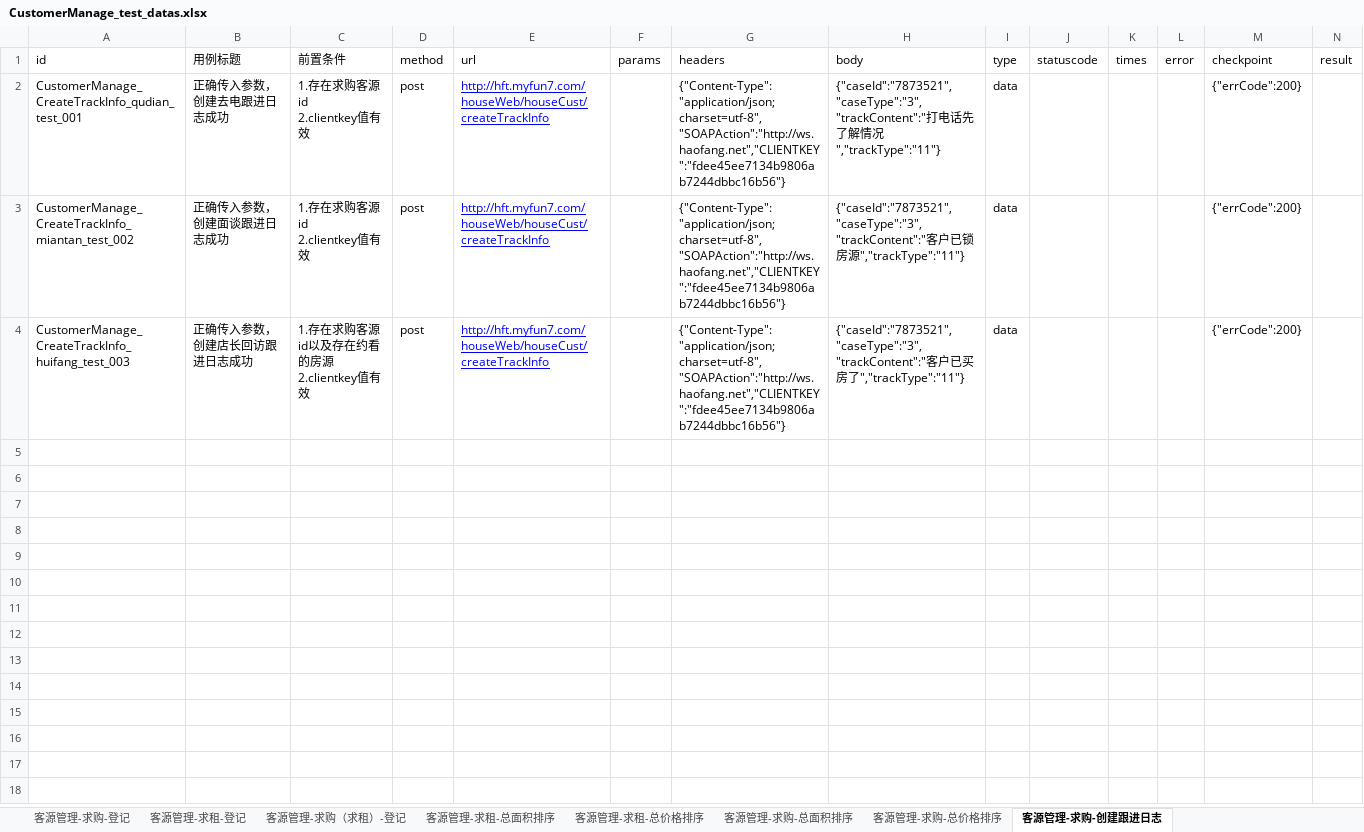
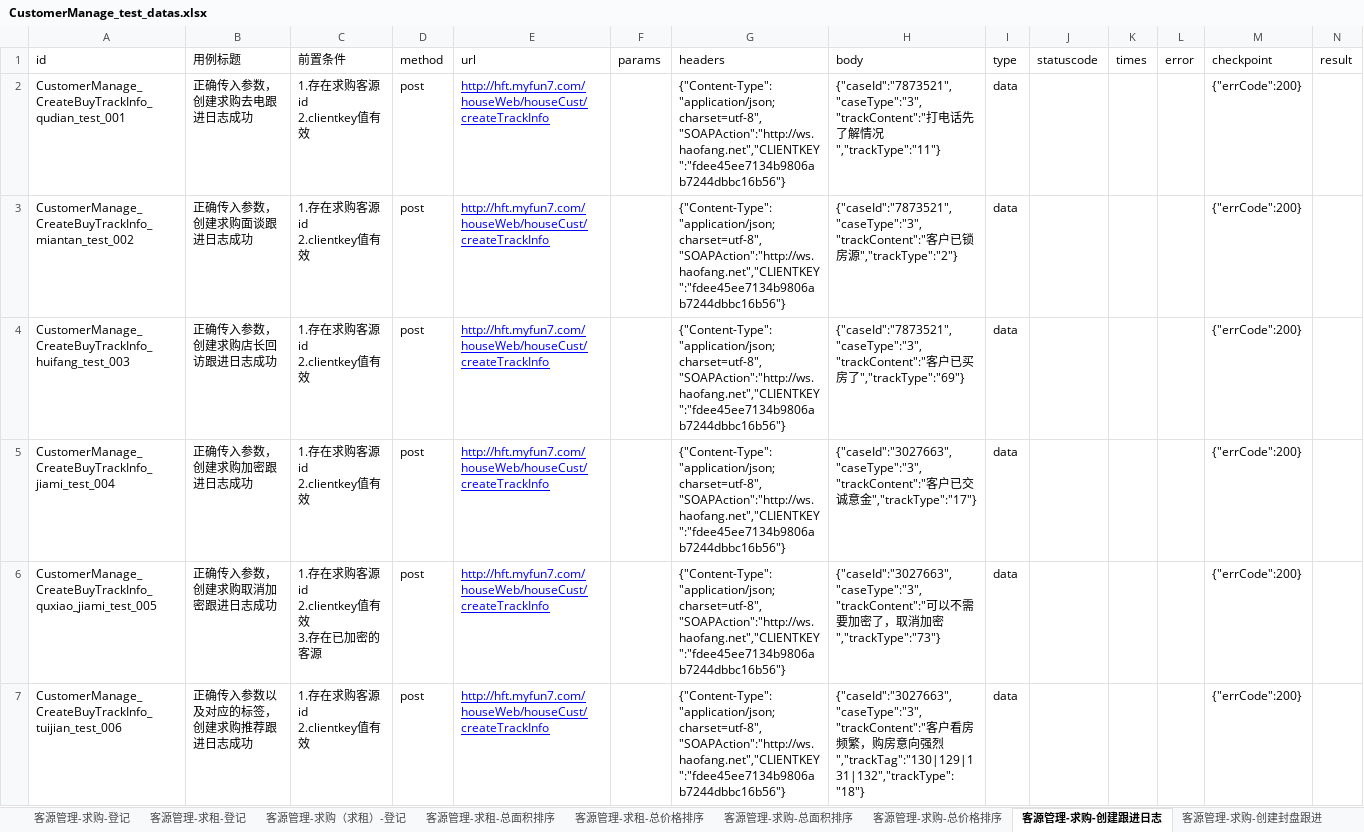
Before and after one commit to hejun123456/demon_test, an Excel workbook: datas/CustomerManage_test_datas.xlsx, sheet 客源管理-求购-创建跟进日志, drawn as a sheet; only a part is shown; values as stored, in another font and other column widths than the file's, no borders; rows hold the shown columns only; ↵ is a line break in a cell; the diff covers the shown part only; the diff names each change by its address in the sheet, - before the commit and + after, or states it on an @@ line.

```diff
--- a/datas/CustomerManage_test_datas.xlsx (sheet 客源管理-求购-创建跟进日志)
+++ b/datas/CustomerManage_test_datas.xlsx (sheet 客源管理-求购-创建跟进日志)
+sheet tab: 客源管理-求购-创建封盘跟进
-A2 (id): CustomerManage_CreateTrackInfo_qudian_test_001
+A2 (id): CustomerManage_CreateBuyTrackInfo_qudian_test_001
-B2 (用例标题): 正确传入参数，创建去电跟进日志成功
+B2 (用例标题): 正确传入参数，创建求购去电跟进日志成功
-A3 (id): CustomerManage_CreateTrackInfo_miantan_test_002
+A3 (id): CustomerManage_CreateBuyTrackInfo_miantan_test_002
-B3 (用例标题): 正确传入参数，创建面谈跟进日志成功
+B3 (用例标题): 正确传入参数，创建求购面谈跟进日志成功
-H3 (body): …房源","trackType":"11"}
+H3 (body): …房源","trackType":"2"}
-A4 (id): CustomerManage_CreateTrackInfo_huifang_test_003
+A4 (id): CustomerManage_CreateBuyTrackInfo_huifang_test_003
-B4 (用例标题): 正确传入参数，创建店长回访跟进日志成功
+B4 (用例标题): 正确传入参数，创建求购店长回访跟进日志成功
-C4 (前置条件): 1.存在求购客源id以及存在约看的房源 ↵ 2.clientkey值有效
+C4 (前置条件): 1.存在求购客源id ↵ 2.clientkey值有效
-H4 (body): …房了","trackType":"11"}
+H4 (body): …房了","trackType":"69"}
+row 5: CustomerManage_CreateBuyTrackInfo_jiami_test_004 | 正确传入参数，创建求购加密跟进日志成功 | 1.存在求购客源id ↵ 2.clientkey值有效 | post | http://hft.myfun7.com/houseWeb/houseCust/createTrackInfo |  | {"Content-Type":"application/json;charset=utf-8","SOAPAction":"http://ws.haofang.net","CLIENTKEY":"fdee45ee7134b9806ab7244dbbc16b56"} | {"caseId":"3027663","caseType":"3","trackContent":"客户已交诚意金","trackType":"17"} | data |  |  |  | {"errCode":200}
+row 6: CustomerManage_CreateBuyTrackInfo_quxiao_jiami_test_005 | 正确传入参数，创建求购取消加密跟进日志成功 | 1.存在求购客源id ↵ 2.clientkey值有效 ↵ 3.存在已加密的客源 | post | http://hft.myfun7.com/houseWeb/houseCust/createTrackInfo |  | {"Content-Type":"application/json;charset=utf-8","SOAPAction":"http://ws.haofang.net","CLIENTKEY":"fdee45ee7134b9806ab7244dbbc16b56"} | {"caseId":"3027663","caseType":"3","trackContent":"可以不需要加密了，取消加密","trackType":"73"} | data |  |  |  | {"errCode":200}
+row 7: CustomerManage_CreateBuyTrackInfo_tuijian_test_006 | 正确传入参数以及对应的标签，创建求购推荐跟进日志成功 | 1.存在求购客源id ↵ 2.clientkey值有效 | post | http://hft.myfun7.com/houseWeb/houseCust/createTrackInfo |  | {"Content-Type":"application/json;charset=utf-8","SOAPAction":"http://ws.haofang.net","CLIENTKEY":"fdee45ee7134b9806ab7244dbbc16b56"} | {"caseId":"3027663","caseType":"3","trackContent":"客户看房频繁，购房意向强烈","trackTag":"130|129|131|132","trackType":"18"} | data |  |  |  | {"errCode":200}
```
Also changed, not shown: 5 added rows elsewhere in this sheet, sheet 客源管理-求租-登记, other sheet tabs, datas/HouseManage_test_datas.xlsx, 13 other files.
